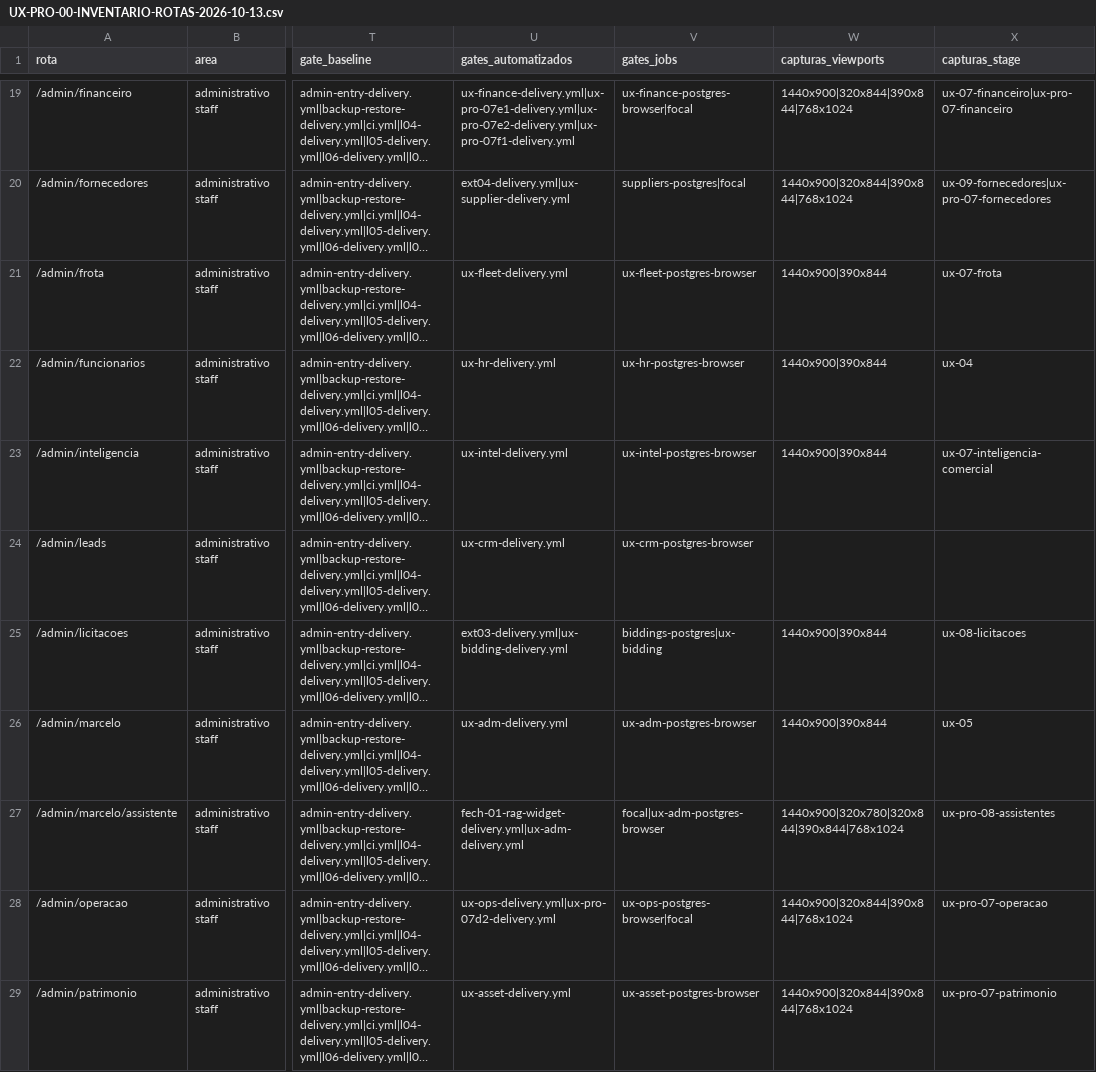
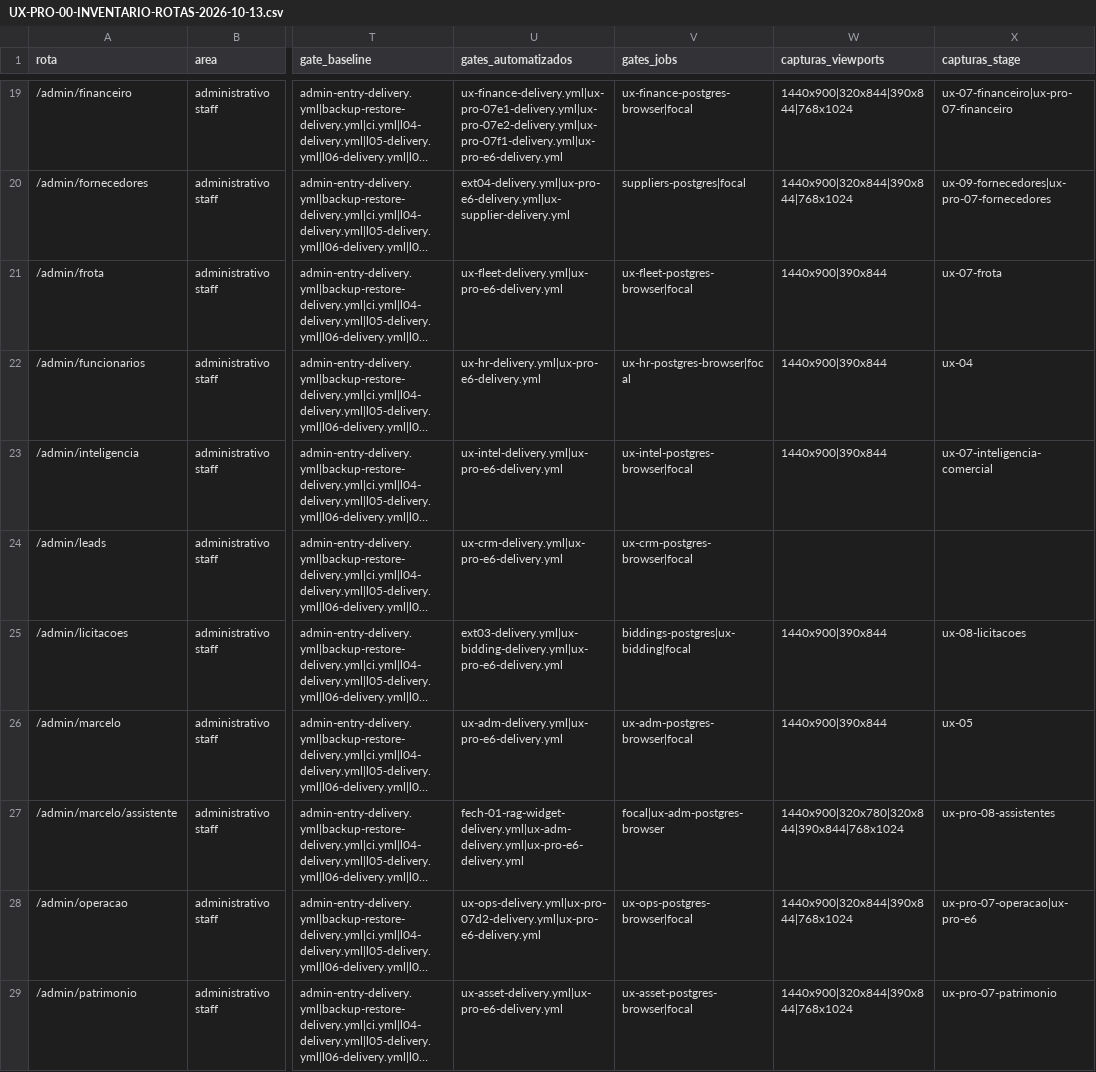
Before and after one commit to berger33/gruposegsystemseguranca, a CSV file: docs/UX-PRO-00-INVENTARIO-ROTAS-2026-10-13.csv, drawn as a sheet; only a part is shown, gaps mark what is left out; long unchanged cells end in …; the diff covers the shown part only; the diff names each change by its address in the sheet, - before the commit and + after, or states it on an @@ line.

```diff
--- a/docs/UX-PRO-00-INVENTARIO-ROTAS-2026-10-13.csv
+++ b/docs/UX-PRO-00-INVENTARIO-ROTAS-2026-10-13.csv
-U19 (gates_automatizados): ux-finance-delivery.yml|ux-pro-07e1-delivery.yml|ux-pro-07e2-delivery.yml|ux-pro-07f1-delivery.yml
+U19 (gates_automatizados): ux-finance-delivery.yml|ux-pro-07e1-delivery.yml|ux-pro-07e2-delivery.yml|ux-pro-07f1-delivery.yml|ux-pro-e6-delivery.yml
-U20 (gates_automatizados): ext04-delivery.yml|ux-supplier-delivery.yml
+U20 (gates_automatizados): ext04-delivery.yml|ux-pro-e6-delivery.yml|ux-supplier-delivery.yml
-U21 (gates_automatizados): ux-fleet-delivery.yml
+U21 (gates_automatizados): ux-fleet-delivery.yml|ux-pro-e6-delivery.yml
-V21 (gates_jobs): ux-fleet-postgres-browser
+V21 (gates_jobs): ux-fleet-postgres-browser|focal
-U22 (gates_automatizados): ux-hr-delivery.yml
+U22 (gates_automatizados): ux-hr-delivery.yml|ux-pro-e6-delivery.yml
-V22 (gates_jobs): ux-hr-postgres-browser
+V22 (gates_jobs): ux-hr-postgres-browser|focal
-U23 (gates_automatizados): ux-intel-delivery.yml
+U23 (gates_automatizados): ux-intel-delivery.yml|ux-pro-e6-delivery.yml
-V23 (gates_jobs): ux-intel-postgres-browser
+V23 (gates_jobs): ux-intel-postgres-browser|focal
-U24 (gates_automatizados): ux-crm-delivery.yml
+U24 (gates_automatizados): ux-crm-delivery.yml|ux-pro-e6-delivery.yml
-V24 (gates_jobs): ux-crm-postgres-browser
+V24 (gates_jobs): ux-crm-postgres-browser|focal
-U25 (gates_automatizados): ext03-delivery.yml|ux-bidding-delivery.yml
+U25 (gates_automatizados): ext03-delivery.yml|ux-bidding-delivery.yml|ux-pro-e6-delivery.yml
-V25 (gates_jobs): biddings-postgres|ux-bidding
+V25 (gates_jobs): biddings-postgres|ux-bidding|focal
-U26 (gates_automatizados): ux-adm-delivery.yml
+U26 (gates_automatizados): ux-adm-delivery.yml|ux-pro-e6-delivery.yml
-V26 (gates_jobs): ux-adm-postgres-browser
+V26 (gates_jobs): ux-adm-postgres-browser|focal
-U27 (gates_automatizados): fech-01-rag-widget-delivery.yml|ux-adm-delivery.yml
+U27 (gates_automatizados): fech-01-rag-widget-delivery.yml|ux-adm-delivery.yml|ux-pro-e6-delivery.yml
-U28 (gates_automatizados): ux-ops-delivery.yml|ux-pro-07d2-delivery.yml
+U28 (gates_automatizados): ux-ops-delivery.yml|ux-pro-07d2-delivery.yml|ux-pro-e6-delivery.yml
-X28 (capturas_stage): ux-pro-07-operacao
+X28 (capturas_stage): ux-pro-07-operacao|ux-pro-e6
-U29 (gates_automatizados): ux-asset-delivery.yml
+U29 (gates_automatizados): ux-asset-delivery.yml|ux-pro-e6-delivery.yml
-V29 (gates_jobs): ux-asset-postgres-browser
+V29 (gates_jobs): ux-asset-postgres-browser|focal
```
Also changed, not shown: 73 edited cells elsewhere in this file, docs/UX-PRO-00-MATRIZ-COBERTURA-2026-10-13.csv, 38 other files.
